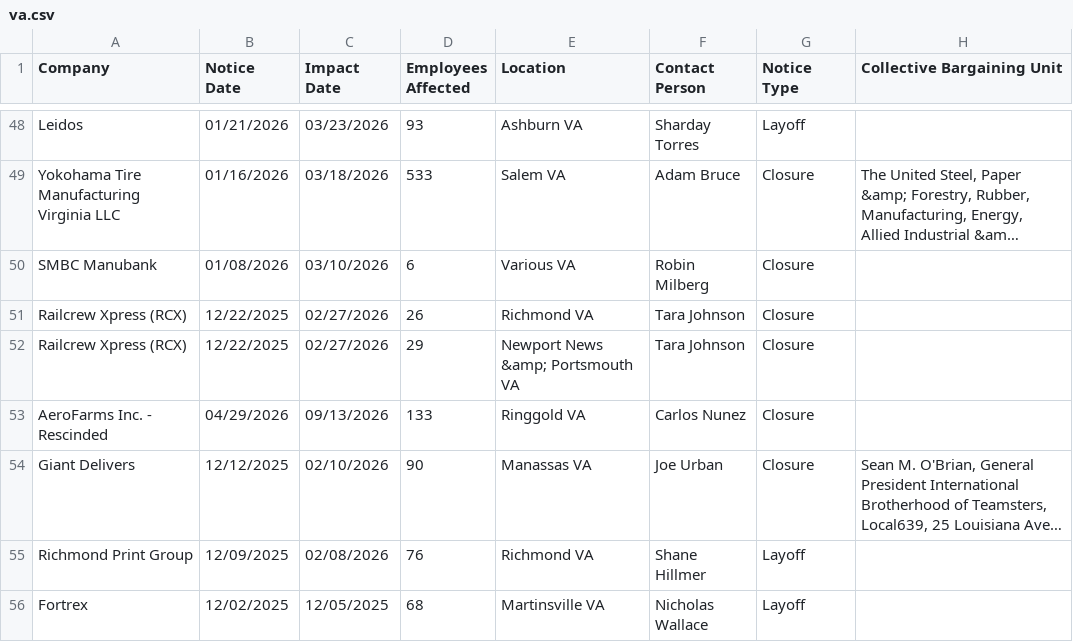
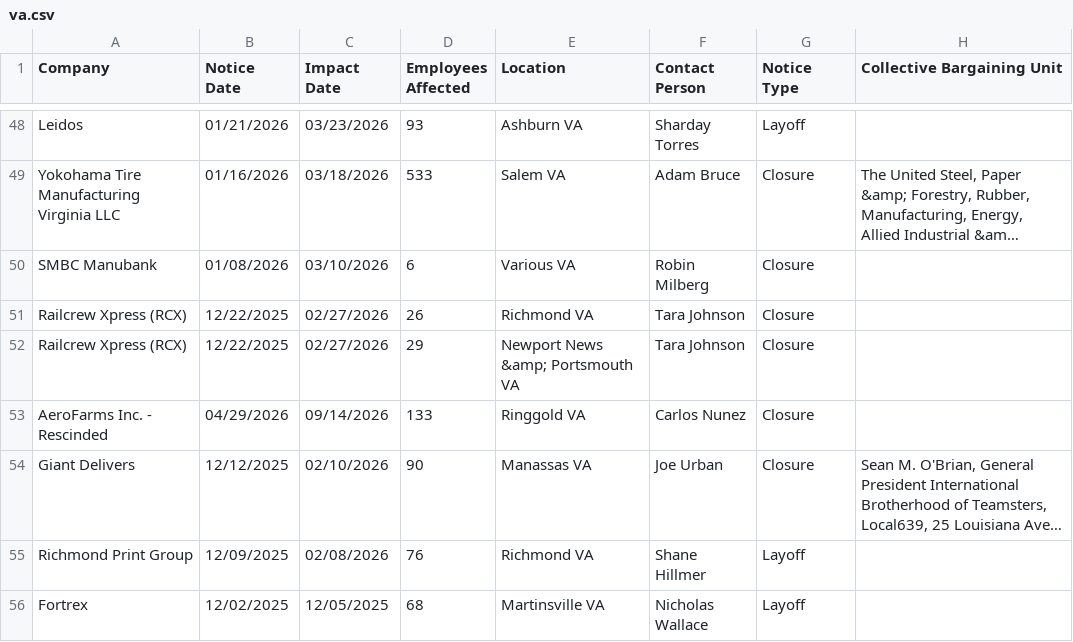
Before and after one commit to dst-boop/lead-qualifier, a CSV file: va.csv, drawn as a sheet; only a part is shown, gaps mark what is left out; long unchanged cells end in …; the diff names each change by its address in the sheet, - before the commit and + after, or states it on an @@ line.

```diff
--- a/va.csv
+++ b/va.csv
-C53 (Impact Date): 09/13/2026
+C53 (Impact Date): 09/14/2026
```
Also changed, not shown: ne.csv, 7 other files.
